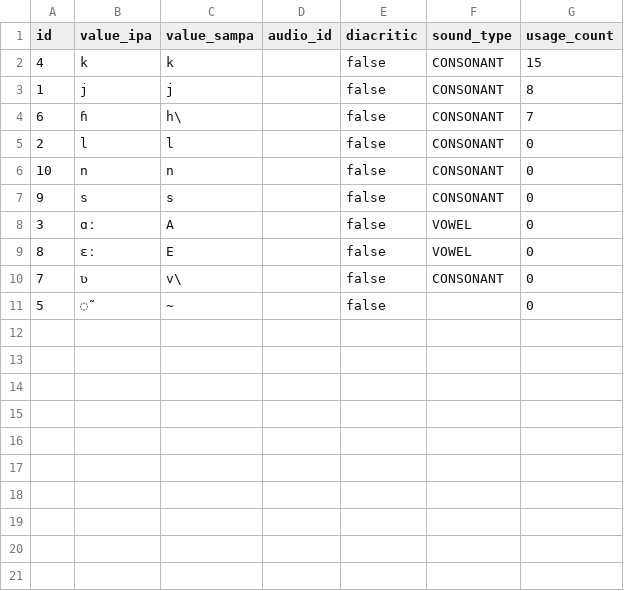
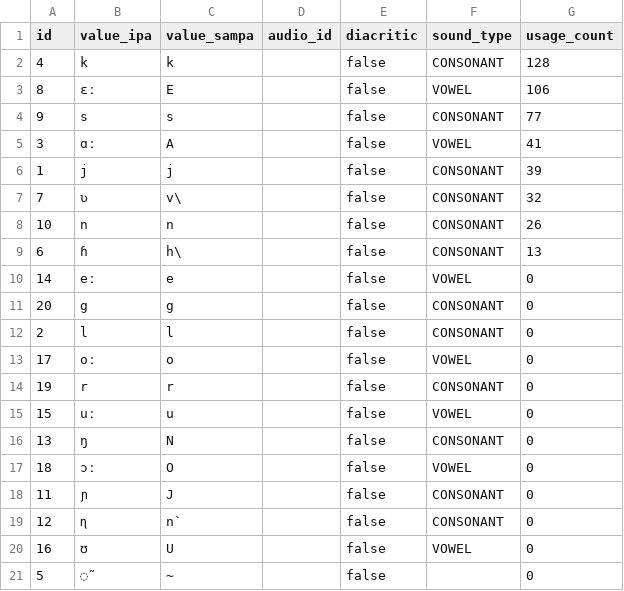
Before and after one commit to elimu-ai/webapp, a CSV file: src/main/resources/db/content_TEST/urd/allophones.csv, drawn as a sheet.

```diff
--- a/src/main/resources/db/content_TEST/urd/allophones.csv
+++ b/src/main/resources/db/content_TEST/urd/allophones.csv
@@ -1,11 +1,21 @@
 id,value_ipa,value_sampa,audio_id,diacritic,sound_type,usage_count
-4,k,k,,false,CONSONANT,15
-1,j,j,,false,CONSONANT,8
-6,ɦ,h\,,false,CONSONANT,7
+4,k,k,,false,CONSONANT,128
+8,ɛː,E,,false,VOWEL,106
+9,s,s,,false,CONSONANT,77
+3,ɑː,A,,false,VOWEL,41
+1,j,j,,false,CONSONANT,39
+7,ʋ,v\,,false,CONSONANT,32
+10,n,n,,false,CONSONANT,26
+6,ɦ,h\,,false,CONSONANT,13
+14,eː,e,,false,VOWEL,0
+20,g,g,,false,CONSONANT,0
 2,l,l,,false,CONSONANT,0
-10,n,n,,false,CONSONANT,0
-9,s,s,,false,CONSONANT,0
-3,ɑː,A,,false,VOWEL,0
-8,ɛː,E,,false,VOWEL,0
-7,ʋ,v\,,false,CONSONANT,0
+17,oː,o,,false,VOWEL,0
+19,r,r,,false,CONSONANT,0
+15,uː,u,,false,VOWEL,0
+13,ŋ,N,,false,CONSONANT,0
+18,ɔː,O,,false,VOWEL,0
+11,ɲ,J,,false,CONSONANT,0
+12,ɳ,n`,,false,CONSONANT,0
+16,ʊ,U,,false,VOWEL,0
 5,◌̃,~,,false,,0
```
Also changed, not shown: src/main/resources/db/content_TEST/urd/emojis.csv, src/main/resources/db/content_TEST/urd/images.csv, 3 other files.
